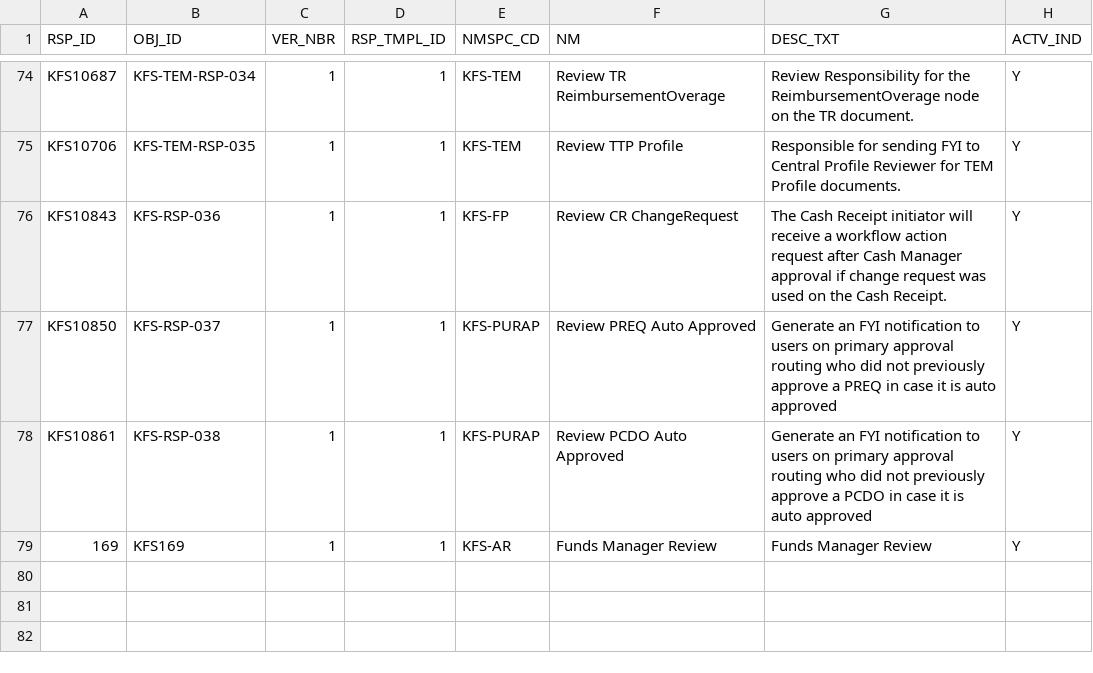
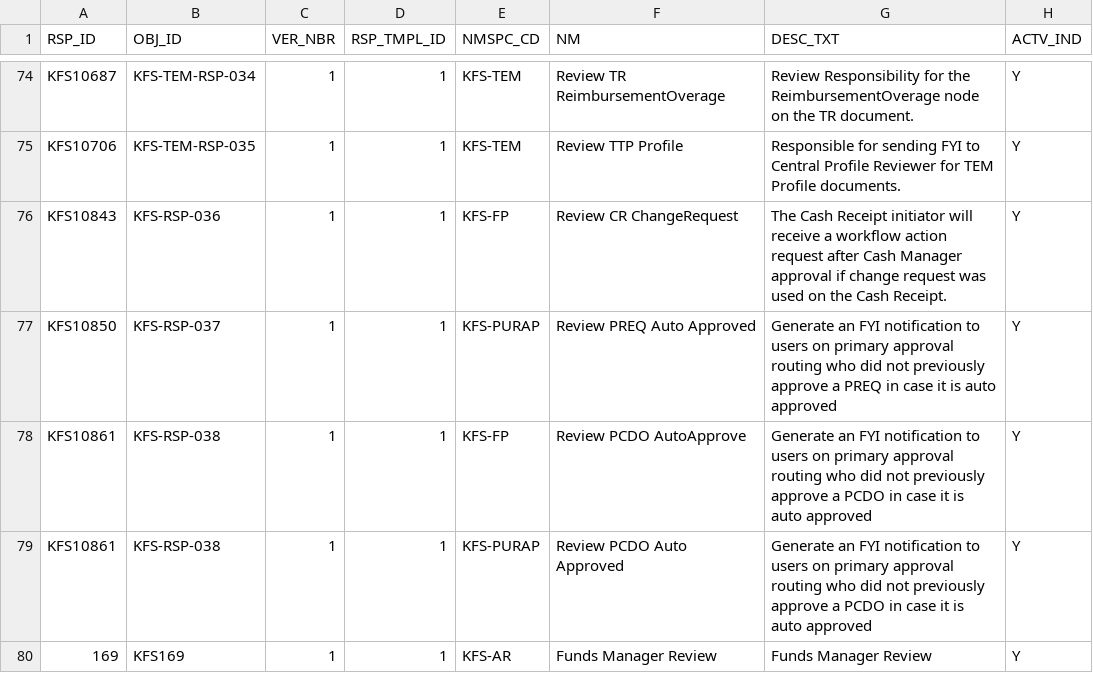
Before and after one commit to kuali/kfs, a CSV file: work/db/rice-data/bootstrap/krim_rsp_t.csv, drawn as a sheet; only a part is shown, gaps mark what is left out; the diff names each change by its address in the sheet, - before the commit and + after, or states it on an @@ line.

```diff
--- a/work/db/rice-data/bootstrap/krim_rsp_t.csv
+++ b/work/db/rice-data/bootstrap/krim_rsp_t.csv
+row 78: KFS10861 | KFS-RSP-038 | 1 | 1 | KFS-FP | Review PCDO AutoApprove | Generate an FYI notification to users on primary approval routing who did not previously approve a PCDO in case it is auto approved | Y
```
Also changed, not shown: 37 other files.
